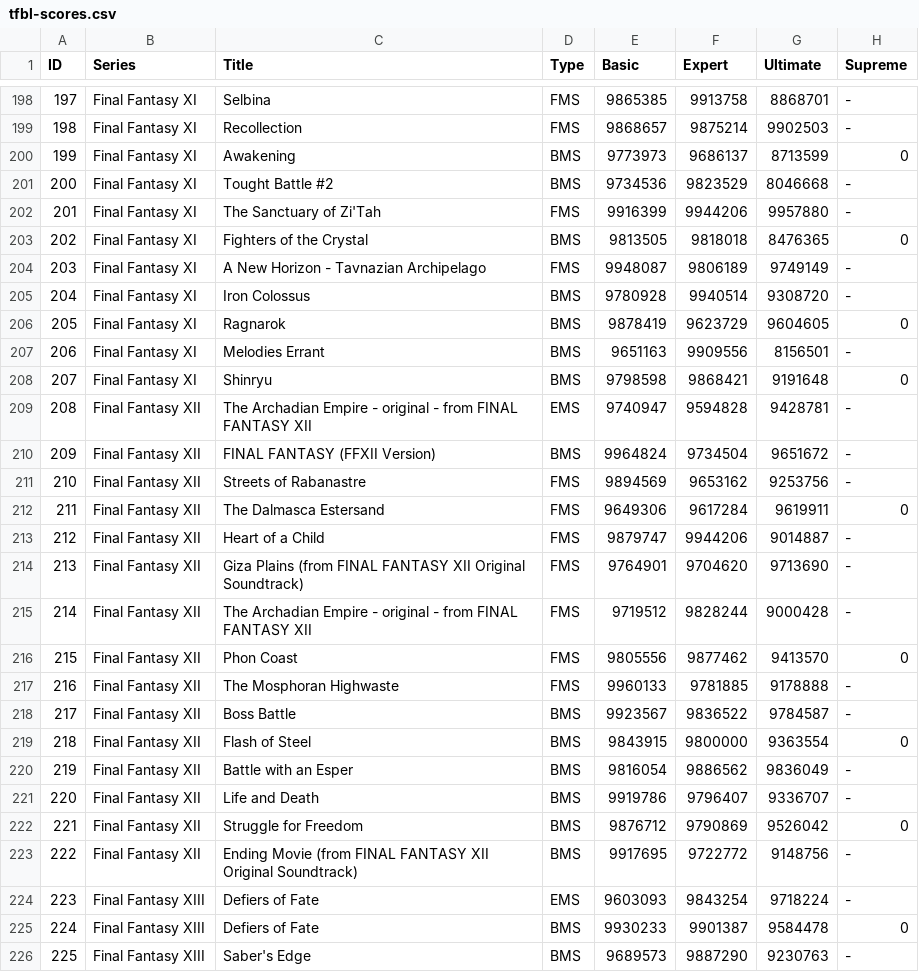
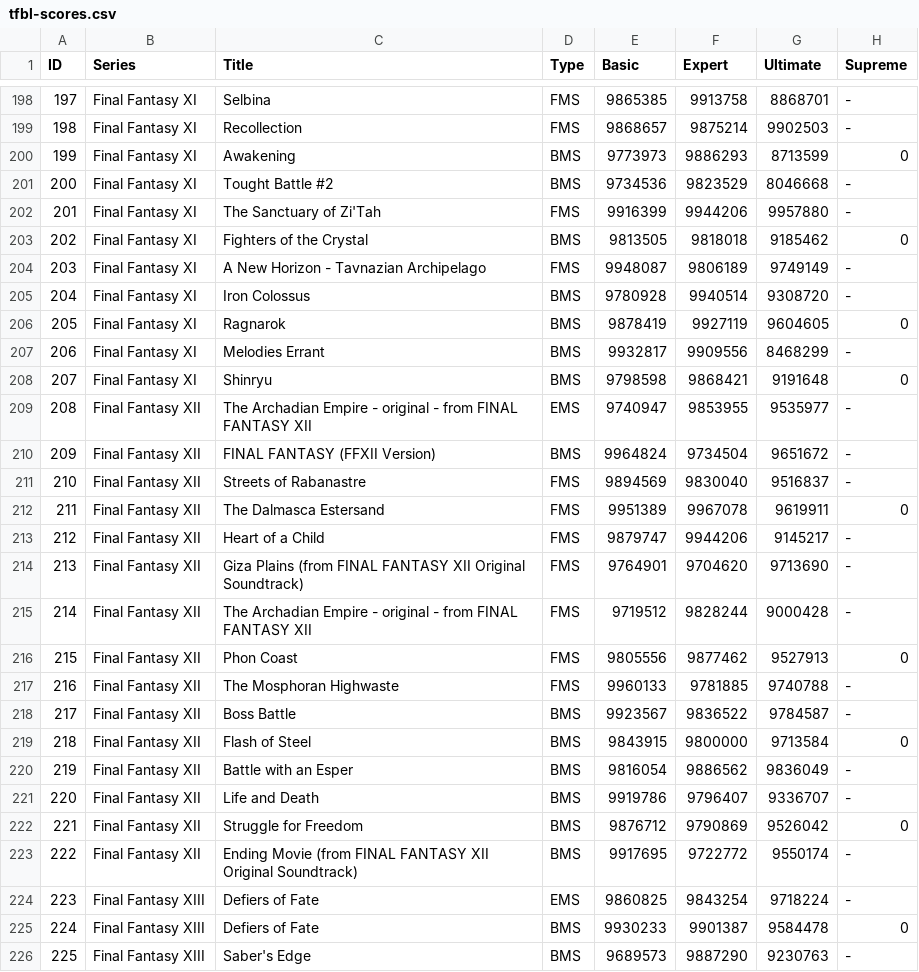
Before and after one commit to egartley/records, a CSV file: tfbl-scores/tfbl-scores.csv, drawn as a sheet; only a part is shown, gaps mark what is left out; the diff covers the shown part only.

Commit message:
Update TFBL scores

```diff
--- a/tfbl-scores/tfbl-scores.csv
+++ b/tfbl-scores/tfbl-scores.csv
@@ -199,22 +199,22 @@ ID,Series,Title,Type,Basic,Expert,Ultimate,Supreme
 198,Final Fantasy XI,Recollection,FMS,9868657,9875214,9902503,-
-199,Final Fantasy XI,Awakening,BMS,9773973,9686137,8713599,0
+199,Final Fantasy XI,Awakening,BMS,9773973,9886293,8713599,0
 200,Final Fantasy XI,Tought Battle #2,BMS,9734536,9823529,8046668,-
 201,Final Fantasy XI,The Sanctuary of Zi'Tah,FMS,9916399,9944206,9957880,-
-202,Final Fantasy XI,Fighters of the Crystal,BMS,9813505,9818018,8476365,0
+202,Final Fantasy XI,Fighters of the Crystal,BMS,9813505,9818018,9185462,0
 203,Final Fantasy XI,A New Horizon - Tavnazian Archipelago,FMS,9948087,9806189,9749149,-
 204,Final Fantasy XI,Iron Colossus,BMS,9780928,9940514,9308720,-
-205,Final Fantasy XI,Ragnarok,BMS,9878419,9623729,9604605,0
-206,Final Fantasy XI,Melodies Errant,BMS,9651163,9909556,8156501,-
+205,Final Fantasy XI,Ragnarok,BMS,9878419,9927119,9604605,0
+206,Final Fantasy XI,Melodies Errant,BMS,9932817,9909556,8468299,-
 207,Final Fantasy XI,Shinryu,BMS,9798598,9868421,9191648,0
-208,Final Fantasy XII,The Archadian Empire - original - from FINAL FANTASY XII,EMS,9740947,9594828,9428781,-
+208,Final Fantasy XII,The Archadian Empire - original - from FINAL FANTASY XII,EMS,9740947,9853955,9535977,-
 209,Final Fantasy XII,FINAL FANTASY (FFXII Version),BMS,9964824,9734504,9651672,-
-210,Final Fantasy XII,Streets of Rabanastre,FMS,9894569,9653162,9253756,-
-211,Final Fantasy XII,The Dalmasca Estersand,FMS,9649306,9617284,9619911,0
-212,Final Fantasy XII,Heart of a Child,FMS,9879747,9944206,9014887,-
+210,Final Fantasy XII,Streets of Rabanastre,FMS,9894569,9830040,9516837,-
+211,Final Fantasy XII,The Dalmasca Estersand,FMS,9951389,9967078,9619911,0
+212,Final Fantasy XII,Heart of a Child,FMS,9879747,9944206,9145217,-
 213,Final Fantasy XII,Giza Plains (from FINAL FANTASY XII Original Soundtrack),FMS,9764901,9704620,9713690,-
 214,Final Fantasy XII,The Archadian Empire - original - from FINAL FANTASY XII,FMS,9719512,9828244,9000428,-
-215,Final Fantasy XII,Phon Coast,FMS,9805556,9877462,9413570,0
-216,Final Fantasy XII,The Mosphoran Highwaste,FMS,9960133,9781885,9178888,-
+215,Final Fantasy XII,Phon Coast,FMS,9805556,9877462,9527913,0
+216,Final Fantasy XII,The Mosphoran Highwaste,FMS,9960133,9781885,9740788,-
 217,Final Fantasy XII,Boss Battle,BMS,9923567,9836522,9784587,-
-218,Final Fantasy XII,Flash of Steel,BMS,9843915,9800000,9363554,0
+218,Final Fantasy XII,Flash of Steel,BMS,9843915,9800000,9713584,0
 219,Final Fantasy XII,Battle with an Esper,BMS,9816054,9886562,9836049,-
@@ -222,4 +222,4 @@ ID,Series,Title,Type,Basic,Expert,Ultimate,Supreme
 221,Final Fantasy XII,Struggle for Freedom,BMS,9876712,9790869,9526042,0
-222,Final Fantasy XII,Ending Movie (from FINAL FANTASY XII Original Soundtrack),BMS,9917695,9722772,9148756,-
-223,Final Fantasy XIII,Defiers of Fate,EMS,9603093,9843254,9718224,-
+222,Final Fantasy XII,Ending Movie (from FINAL FANTASY XII Original Soundtrack),BMS,9917695,9722772,9550174,-
+223,Final Fantasy XIII,Defiers of Fate,EMS,9860825,9843254,9718224,-
 224,Final Fantasy XIII,Defiers of Fate,BMS,9930233,9901387,9584478,0
```
Also changed, not shown: 120 edited cells elsewhere in this file.
